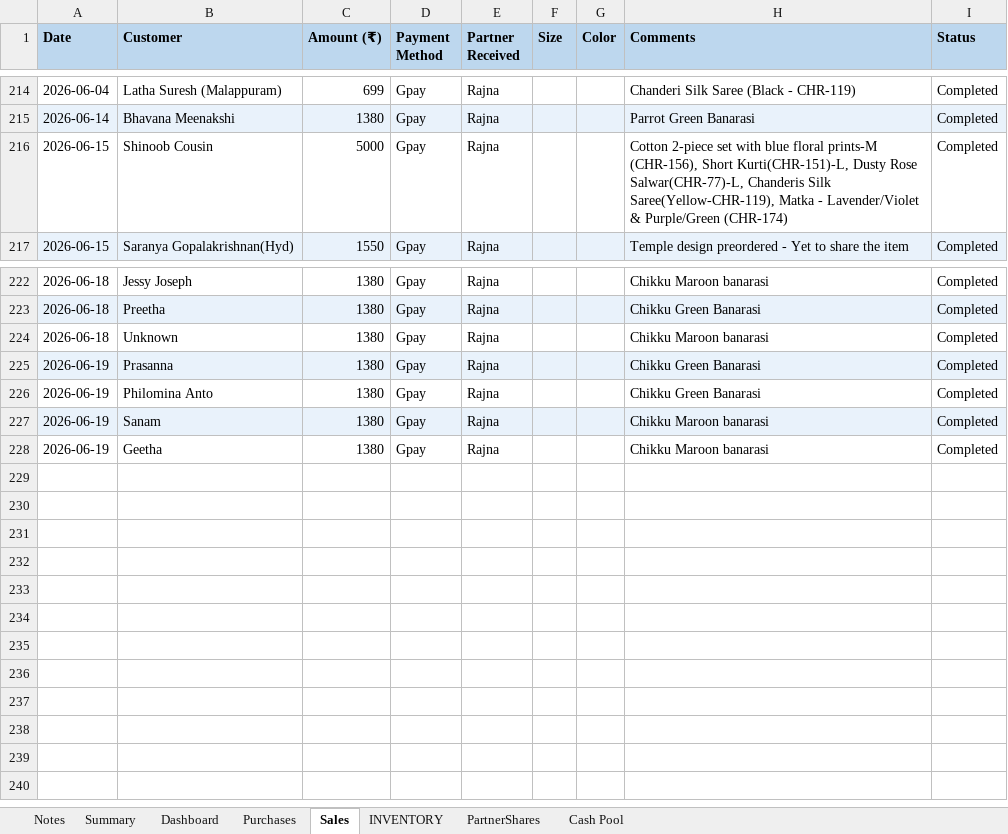
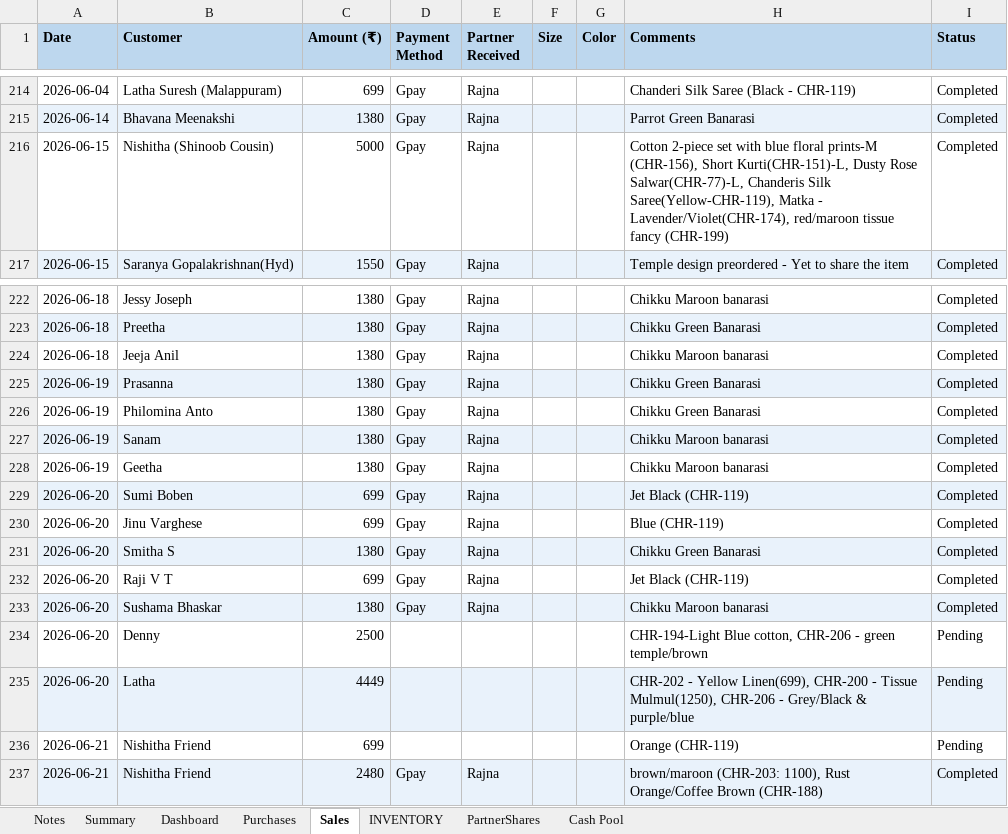
Before and after one commit to anoopp87/chiraath-partner-dashboard, an Excel workbook: docs/Chiraath-Summary-Jun26.xlsx, sheet Sales, drawn as a sheet; only a part is shown, gaps mark what is left out; values as stored, in another font and other column widths than the file's, no borders; the diff names each change by its address in the sheet, - before the commit and + after, or states it on an @@ line.

Commit message:
Latest collection and sales updates

```diff
--- a/docs/Chiraath-Summary-Jun26.xlsx (sheet Sales)
+++ b/docs/Chiraath-Summary-Jun26.xlsx (sheet Sales)
-B216 (Customer): Shinoob Cousin
+B216 (Customer): Nishitha (Shinoob Cousin)
-H216 (Comments): …Matka - Lavender/Violet & Purple/Green (CHR-174)
+H216 (Comments): …Matka - Lavender/Violet(CHR-174), red/maroon tissue fancy (CHR-199)
-B224 (Customer): Unknown
+B224 (Customer): Jeeja Anil
+row 229: 2026-06-20 | Sumi Boben | 699 | Gpay | Rajna |  |  | Jet Black (CHR-119) | Completed
+row 230: 2026-06-20 | Jinu Varghese | 699 | Gpay | Rajna |  |  | Blue (CHR-119) | Completed
+row 231: 2026-06-20 | Smitha S | 1380 | Gpay | Rajna |  |  | Chikku Green Banarasi | Completed
+row 232: 2026-06-20 | Raji V T | 699 | Gpay | Rajna |  |  | Jet Black (CHR-119) | Completed
+row 233: 2026-06-20 | Sushama Bhaskar | 1380 | Gpay | Rajna |  |  | Chikku Maroon banarasi | Completed
+row 234: 2026-06-20 | Denny | 2500 |  |  |  |  | CHR-194-Light Blue cotton, CHR-206 - green temple/brown | Pending
+row 235: 2026-06-20 | Latha | 4449 |  |  |  |  | CHR-202 - Yellow Linen(699), CHR-200 - Tissue Mulmul(1250), CHR-206 - Grey/Black & purple/blue | Pending
+row 236: 2026-06-21 | Nishitha Friend | 699 |  |  |  |  | Orange (CHR-119) | Pending
+row 237: 2026-06-21 | Nishitha Friend | 2480 | Gpay | Rajna |  |  | brown/maroon (CHR-203: 1100), Rust Orange/Coffee Brown (CHR-188) | Completed
```
Also changed, not shown: sheet INVENTORY, sheet Summary, sheet Dashboard, sheet Cash Pool, charts or pictures, input/Chiraath - Business Summary.xlsx, 6 other files.
